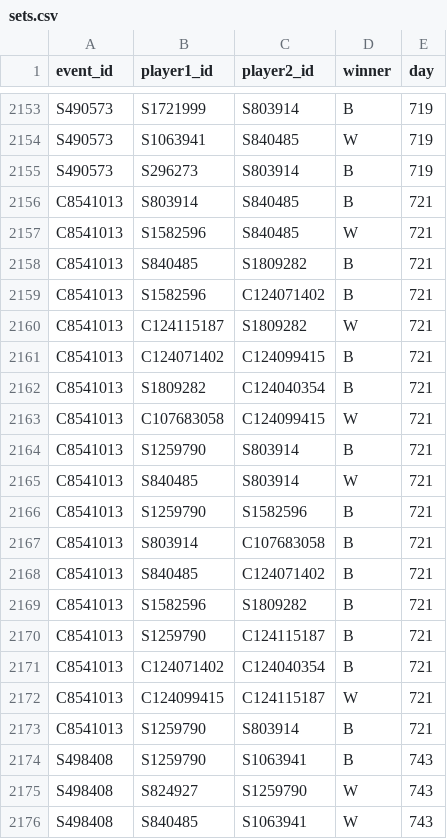
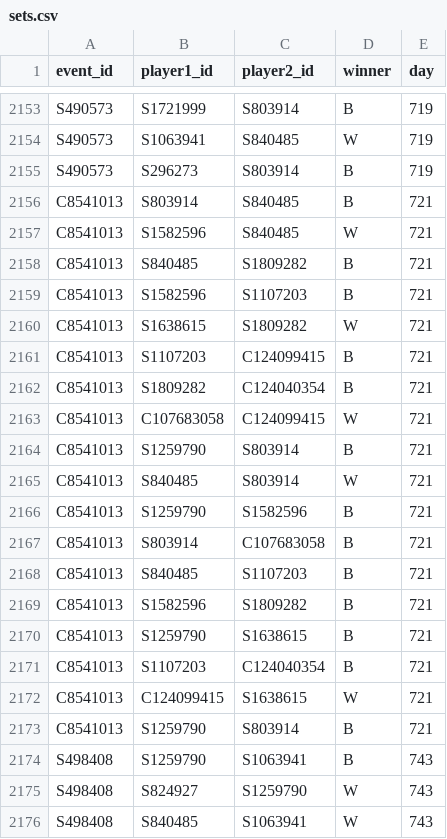
Before and after one commit to DoodleIbu/mta-whr, a CSV file: csv/sets.csv, drawn as a sheet; only a part is shown, gaps mark what is left out.

```diff
--- a/csv/sets.csv
+++ b/csv/sets.csv
@@ -2158,5 +2158,5 @@ C8541013,S1582596,S840485,W,721
 C8541013,S840485,S1809282,B,721
-C8541013,S1582596,C124071402,B,721
-C8541013,C124115187,S1809282,W,721
-C8541013,C124071402,C124099415,B,721
+C8541013,S1582596,S1107203,B,721
+C8541013,S1638615,S1809282,W,721
+C8541013,S1107203,C124099415,B,721
 C8541013,S1809282,C124040354,B,721
@@ -2167,7 +2167,7 @@ C8541013,S1259790,S1582596,B,721
 C8541013,S803914,C107683058,B,721
-C8541013,S840485,C124071402,B,721
+C8541013,S840485,S1107203,B,721
 C8541013,S1582596,S1809282,B,721
-C8541013,S1259790,C124115187,B,721
-C8541013,C124071402,C124040354,B,721
-C8541013,C124099415,C124115187,W,721
+C8541013,S1259790,S1638615,B,721
+C8541013,S1107203,C124040354,B,721
+C8541013,C124099415,S1638615,W,721
 C8541013,S1259790,S803914,B,721
```
Also changed, not shown: csv/players.csv, csv/ratings.csv, 1 other file.
